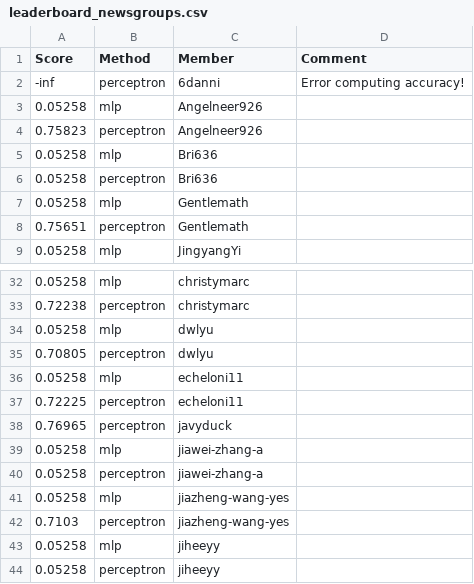
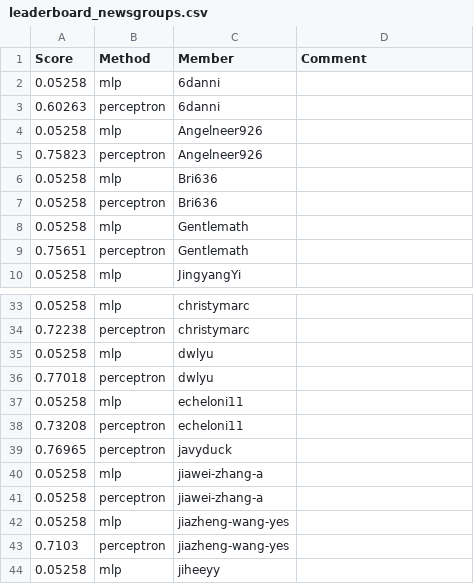
Before and after one commit to UChi-CI/data-37712-win25-leaderboard, a CSV file: assignment-1-leaderboard/leaderboard_newsgroups.csv, drawn as a sheet; only a part is shown, gaps mark what is left out; the shorter side is filled out with more unchanged rows.

Commit message:
Leaderboard Update

```diff
--- a/assignment-1-leaderboard/leaderboard_newsgroups.csv
+++ b/assignment-1-leaderboard/leaderboard_newsgroups.csv
@@ -1,3 +1,4 @@
 Score,Method,Member,Comment
--inf,perceptron,6danni,Error computing accuracy!
+0.05258,mlp,6danni,
+0.60263,perceptron,6danni,
 0.05258,mlp,Angelneer926,
@@ -34,5 +35,5 @@ Score,Method,Member,Comment
 0.05258,mlp,dwlyu,
-0.70805,perceptron,dwlyu,
+0.77018,perceptron,dwlyu,
 0.05258,mlp,echeloni11,
-0.72225,perceptron,echeloni11,
+0.73208,perceptron,echeloni11,
 0.76965,perceptron,javyduck,
```
